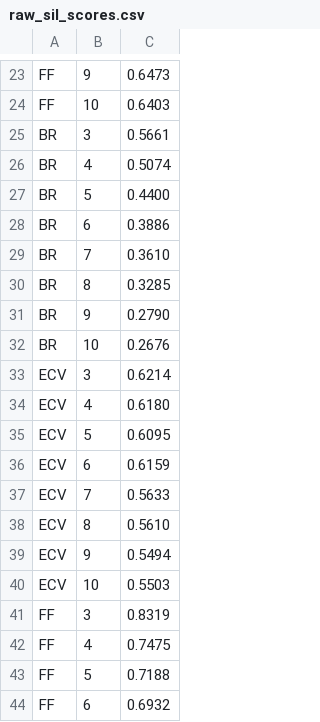
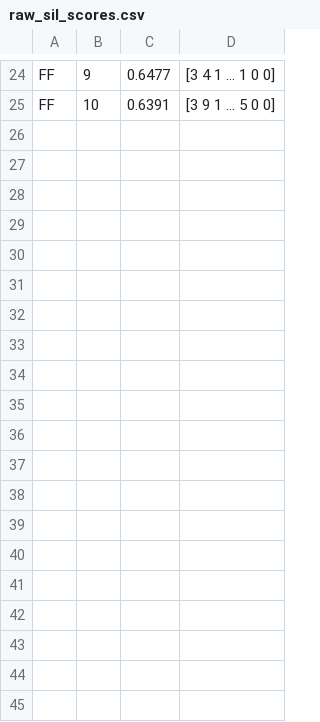
Before and after one commit to MariaElise-T/TS-Clustering, a CSV file: raw_sil_scores.csv, drawn as a sheet; only a part is shown, gaps mark what is left out; removed rows and columns are numbered as before the commit, all else as after; the diff covers the shown part only; the diff names each change by its address in the sheet, - before the commit and + after, or states it on an @@ line.

```diff
--- a/raw_sil_scores.csv
+++ b/raw_sil_scores.csv
-column C, rows 23-24: 0.6473 | 0.6403
+column C, rows 24-25: 0.6477 | 0.6391
+column D, rows 24-25: [3 4 1 ... 1 0 0] | [3 9 1 ... 5 0 0]
-row 25: BR | 3 | 0.5661
-row 26: BR | 4 | 0.5074
-row 27: BR | 5 | 0.4400
-row 28: BR | 6 | 0.3886
-row 29: BR | 7 | 0.3610
-row 30: BR | 8 | 0.3285
-row 31: BR | 9 | 0.2790
-row 32: BR | 10 | 0.2676
-row 33: ECV | 3 | 0.6214
-row 34: ECV | 4 | 0.6180
-row 35: ECV | 5 | 0.6095
-row 36: ECV | 6 | 0.6159
-row 37: ECV | 7 | 0.5633
-row 38: ECV | 8 | 0.5610
-row 39: ECV | 9 | 0.5494
-row 40: ECV | 10 | 0.5503
-row 41: FF | 3 | 0.8319
-row 42: FF | 4 | 0.7475
-row 43: FF | 5 | 0.7188
-row 44: FF | 6 | 0.6932
```
Also changed, not shown: 1 added row and 28 removed rows elsewhere in this file, pca_sil_scores.csv, 14 other files.
